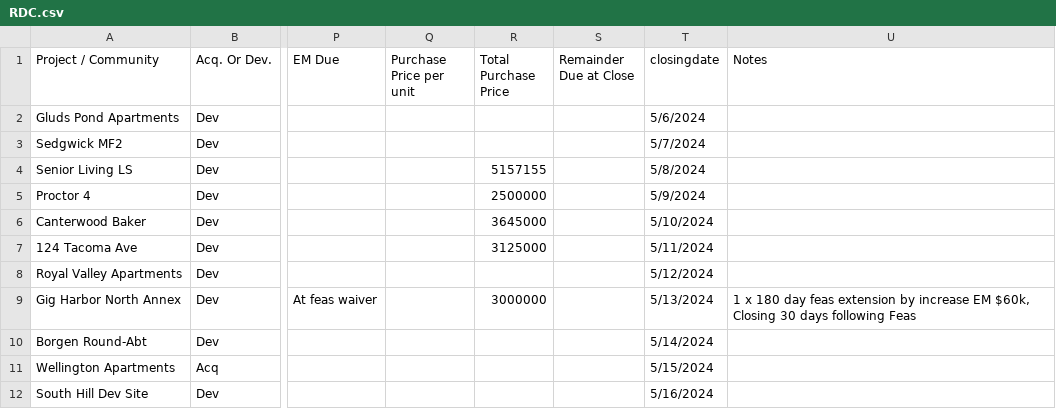
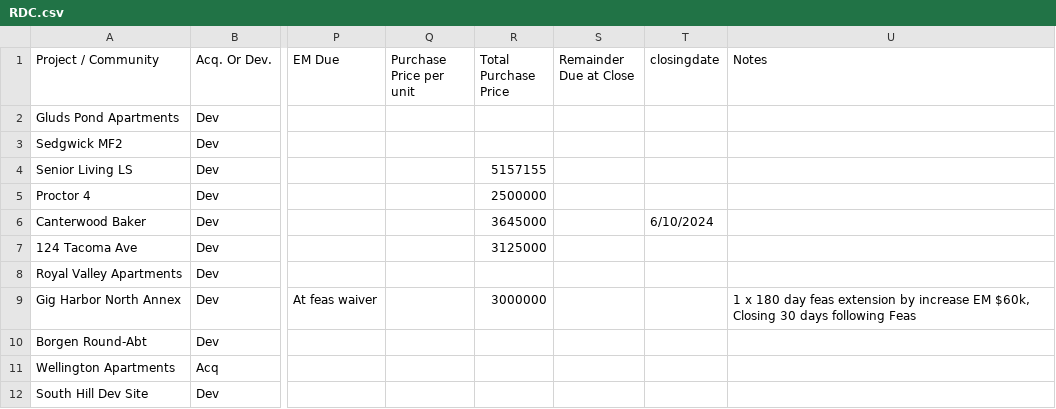
Before and after one commit to cbenjamin2009/RDCDev, a CSV file: RDC.csv, drawn as a sheet; only a part is shown, gaps mark what is left out; the diff names each change by its address in the sheet, - before the commit and + after, or states it on an @@ line.

Commit message:
Updated dates

```diff
--- a/RDC.csv
+++ b/RDC.csv
-T2 (closingdate): 5/6/2024
+T2 (closingdate): (empty)
-T3 (closingdate): 5/7/2024
+T3 (closingdate): (empty)
-T4 (closingdate): 5/8/2024
+T4 (closingdate): (empty)
-T5 (closingdate): 5/9/2024
+T5 (closingdate): (empty)
-T6 (closingdate): 5/10/2024
+T6 (closingdate): 6/10/2024
-T7 (closingdate): 5/11/2024
+T7 (closingdate): (empty)
-T8 (closingdate): 5/12/2024
+T8 (closingdate): (empty)
-T9 (closingdate): 5/13/2024
+T9 (closingdate): (empty)
-T10 (closingdate): 5/14/2024
+T10 (closingdate): (empty)
-T11 (closingdate): 5/15/2024
+T11 (closingdate): (empty)
-T12 (closingdate): 5/16/2024
+T12 (closingdate): (empty)
```
Also changed, not shown: 1 other file.
